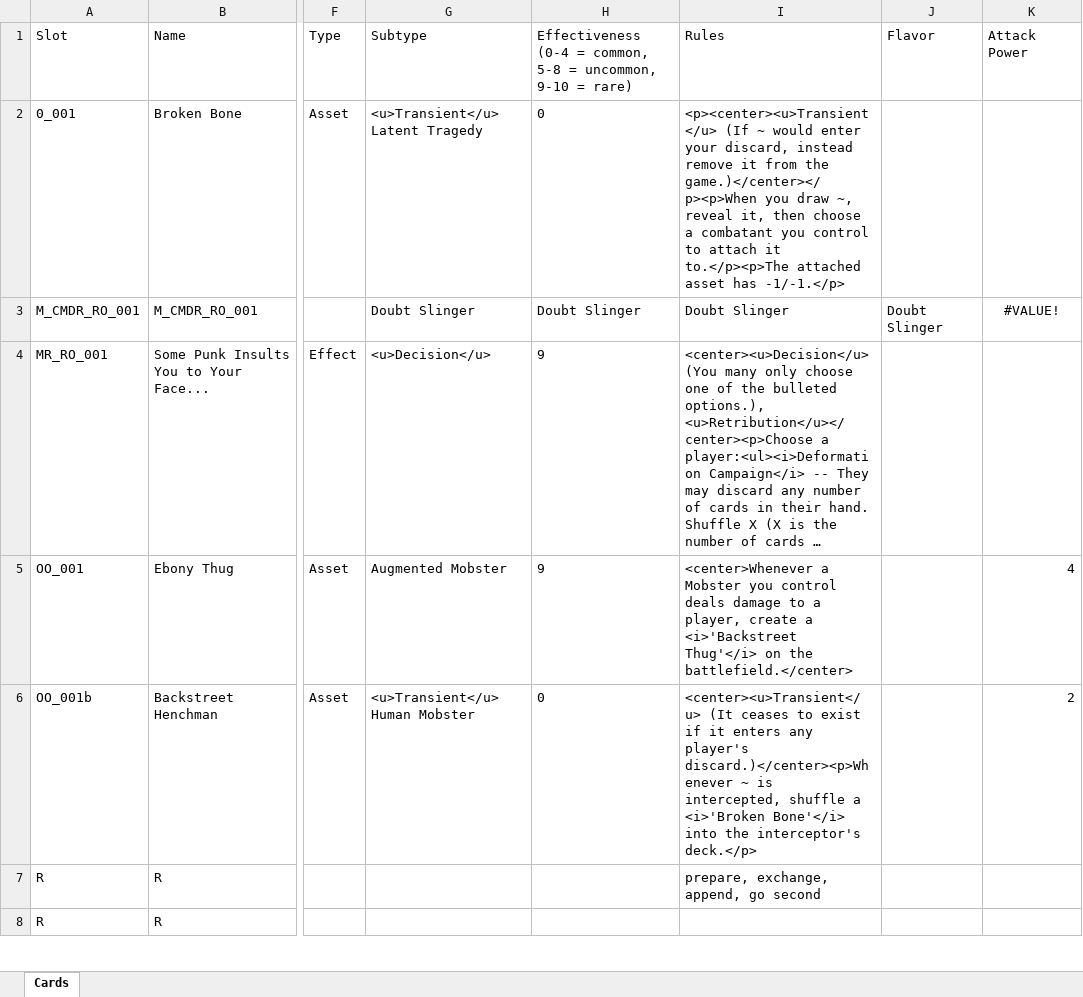
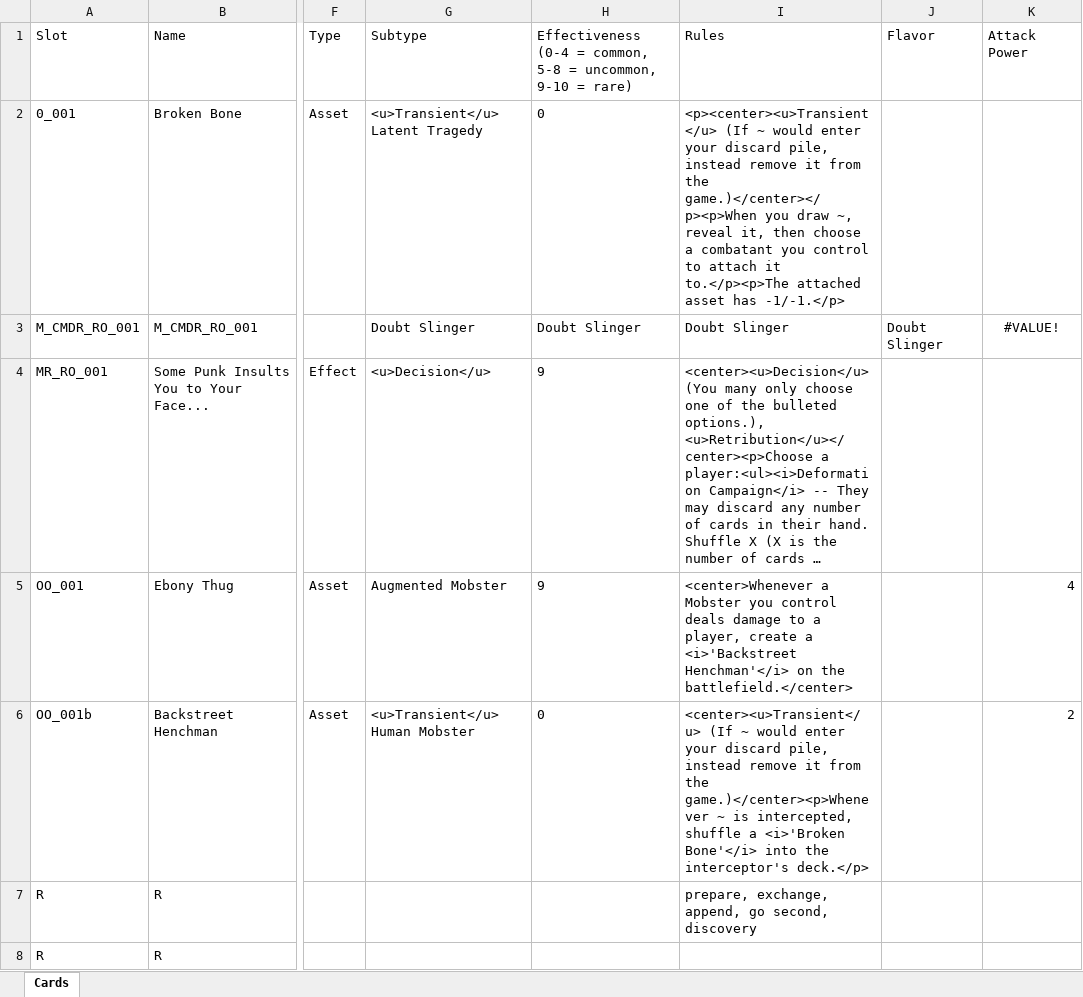
Before and after one commit to ProjectDeltaCards/PlaytestingFiles, an Excel workbook: CardDatabases/Rising Spirits.xlsx, sheet Cards, drawn as a sheet; only a part is shown, gaps mark what is left out; long unchanged cells end in …; values as stored, in another font and other column widths than the file's, no borders; the diff covers the shown part only; the diff names each change by its address in the sheet, - before the commit and + after, or states it on an @@ line.

```diff
--- a/CardDatabases/Rising Spirits.xlsx (sheet Cards)
+++ b/CardDatabases/Rising Spirits.xlsx (sheet Cards)
-I2 (Rules): …enter your discard, instead remove…
+I2 (Rules): …enter your discard pile, instead remove…
-I5 (Rules): …a <i>'Backstreet Thug'</i> on the…
+I5 (Rules): …a <i>'Backstreet Henchman'</i> on the…
-I6 (Rules): <center><u>Transient</u> (It ceases to exist if it enters any player's discard.)</center><p>Whenever ~ is…
+I6 (Rules): <center><u>Transient</u> (If ~ would enter your discard pile, instead remove it from the game.)</center><p>Whenever ~ is…
-I7 (Rules): prepare, exchange, append, go second
+I7 (Rules): prepare, exchange, append, go second, discovery
```
Also changed, not shown: 28 edited cells elsewhere in this sheet, CardDatabases/Rising Tensions.xlsx, 2 other files.
